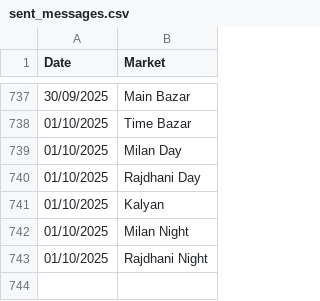
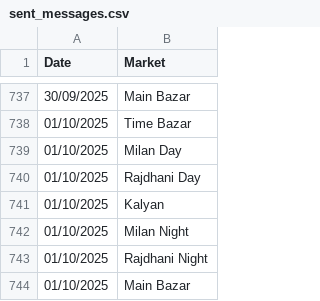
Before and after one commit to Vishalsnw/Kalyan_web, a CSV file: sent_messages.csv, drawn as a sheet; only a part is shown, gaps mark what is left out.

```diff
--- a/sent_messages.csv
+++ b/sent_messages.csv
@@ -743 +743,2 @@ Date,Market
 01/10/2025,Rajdhani Night
+01/10/2025,Main Bazar
```
Also changed, not shown: satta_data.csv.
